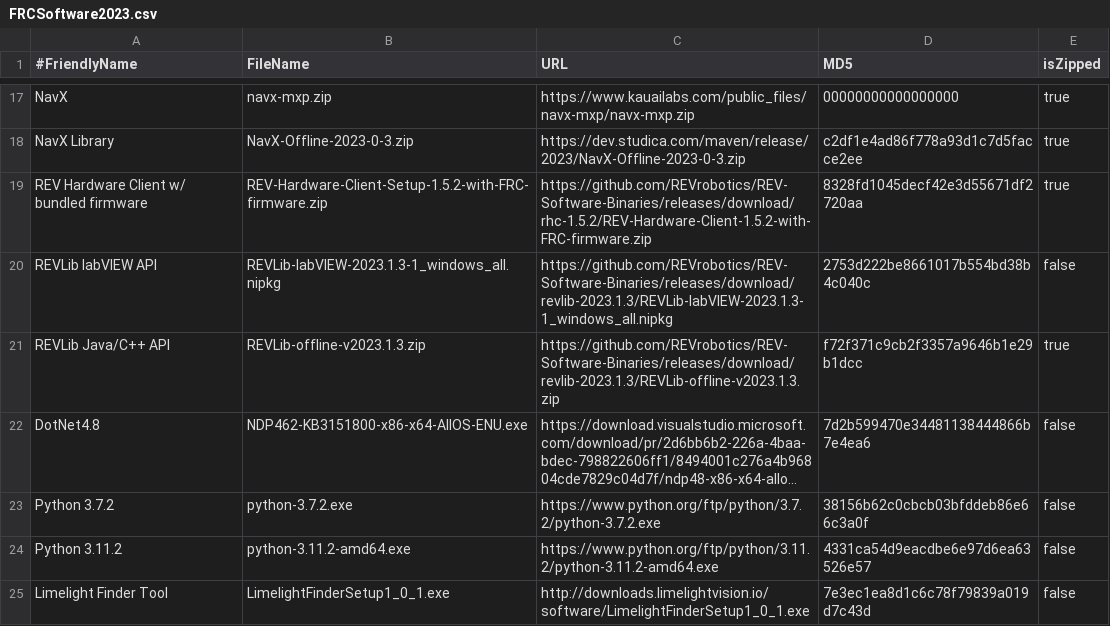
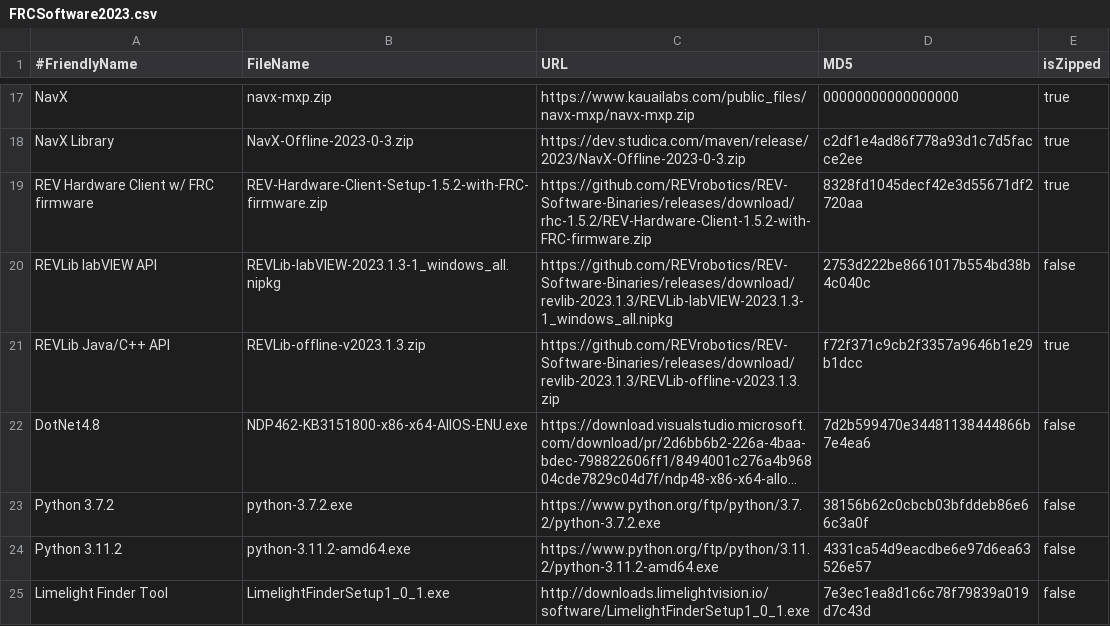
Before and after one commit to JamieSinn/CSA-USB-Tool, a CSV file: FRCSoftware2023.csv, drawn as a sheet; only a part is shown, gaps mark what is left out; long unchanged cells end in ….

Commit message:
Reduce length of REV Hardware Client FRC name

```diff
--- a/FRCSoftware2023.csv
+++ b/FRCSoftware2023.csv
@@ -18,3 +18,3 @@ NavX,navx-mxp.zip,https://www.kauailabs.com/public_files/navx-mxp/navx-mxp.zip,0
 NavX Library,NavX-Offline-2023-0-3.zip,https://dev.studica.com/maven/release/2023/NavX-Offline-2023-0-3.zip,c2df1e4ad86f778a93d1c7d5facce2ee,true
-REV Hardware Client w/ bundled firmware,REV-Hardware-Client-Setup-1.5.2-with-FRC-firmware.zip,https://github.com/REVrobotics/REV-Software-Binaries/releases/download/rhc-1.5.2/REV-Hardware-Client-1.5.2-with-FRC-firmware.zip,8328fd1045decf42e3d55671df2720aa,true
+REV Hardware Client w/ FRC firmware,REV-Hardware-Client-Setup-1.5.2-with-FRC-firmware.zip,https://github.com/REVrobotics/REV-Software-Binaries/releases/download/rhc-1.5.2/REV-Hardware-Client-1.5.2-with-FRC-firmware.zip,8328fd1045decf42e3d55671df2720aa,true
 REVLib labVIEW API,REVLib-labVIEW-2023.1.3-1_windows_all.nipkg,https://github.com/REVrobotics/REV-Software-Binaries/releases/download/revlib-2023.1.3/REVLib-labVIEW-2023.1.3-1_windows_all.nipkg,2753d222be8661017b554bd38b4c040c,false
```
